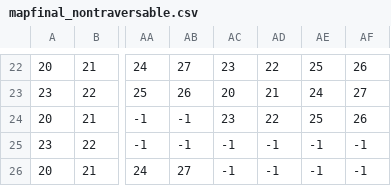
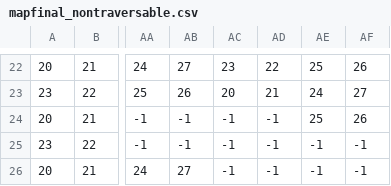
Before and after one commit to IkaLaD/JeuZelda, a CSV file: src/main/resources/universite_paris8/iut/EtrangeEtrange/TiledMap/mapfinal_nontraversable.csv, drawn as a sheet; only a part is shown, gaps mark what is left out; the diff names each change by its address in the sheet, - before the commit and + after, or states it on an @@ line.

```diff
--- a/src/main/resources/universite_paris8/iut/EtrangeEtrange/TiledMap/mapfinal_nontraversable.csv
+++ b/src/main/resources/universite_paris8/iut/EtrangeEtrange/TiledMap/mapfinal_nontraversable.csv
-AC24: 23
+AC24: -1
-AD24: 22
+AD24: -1
```
Also changed, not shown: 8 other files.
